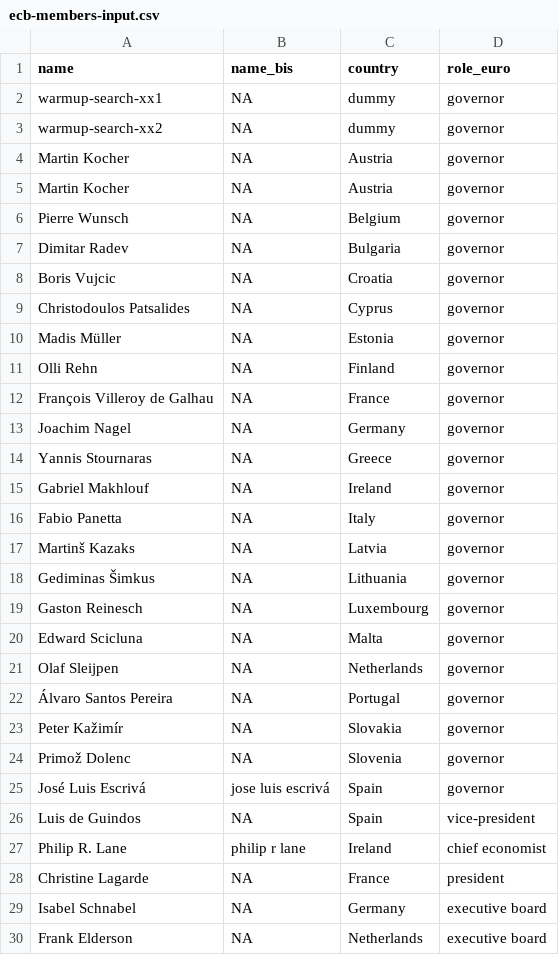
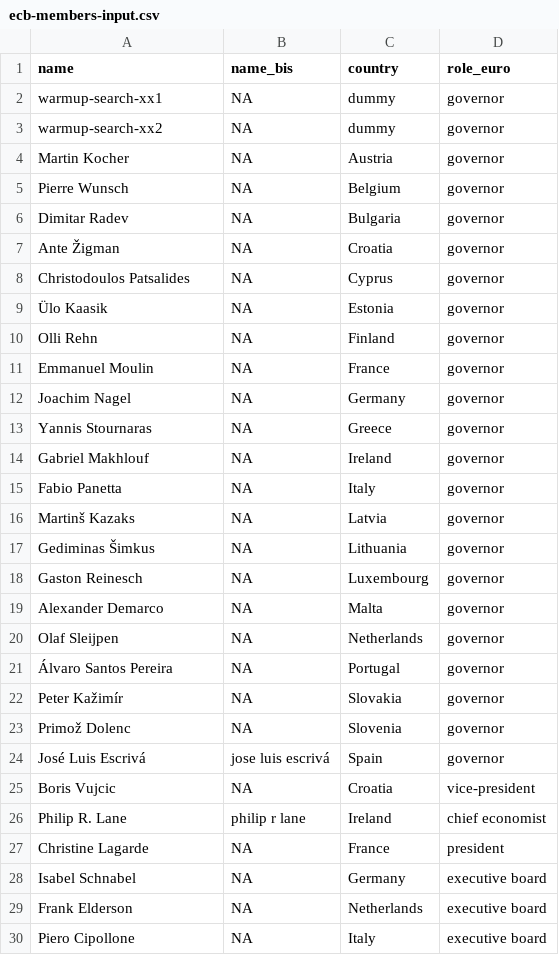
Before and after one commit to pbberlin/ecb-monitor-website, a CSV file: scripts/bis-speeches/ecb-members-input.csv, drawn as a sheet; only a part is shown; the shorter side is filled out with more unchanged rows; removed rows and columns are numbered as before the commit, all else as after; the diff names each change by its address in the sheet, - before the commit and + after, or states it on an @@ line.

Commit message:
Added 4 new replacement to the counciler data

```diff
--- a/scripts/bis-speeches/ecb-members-input.csv
+++ b/scripts/bis-speeches/ecb-members-input.csv
-row 5: Martin Kocher | NA | Austria | governor
-A7 (name): Boris Vujcic
+A7 (name): Ante Žigman
-A9 (name): Madis Müller
+A9 (name): Ülo Kaasik
-A11 (name): François Villeroy de Galhau
+A11 (name): Emmanuel Moulin
-A19 (name): Edward Scicluna
+A19 (name): Alexander Demarco
-A25 (name): Luis de Guindos
+A25 (name): Boris Vujcic
-C25 (country): Spain
+C25 (country): Croatia
```
